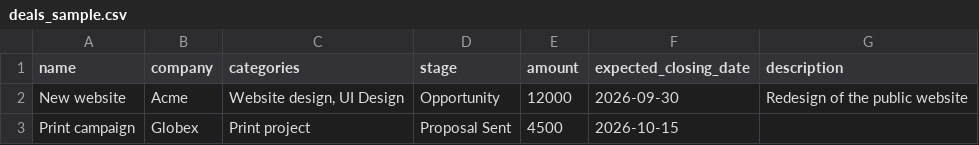
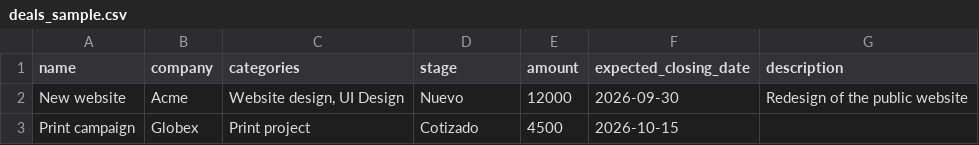
Before and after one commit to Ignacioliras/tekfusion-crm, a CSV file: src/components/atomic-crm/dataImport/deals_sample.csv, drawn as a sheet.

```diff
--- a/src/components/atomic-crm/dataImport/deals_sample.csv
+++ b/src/components/atomic-crm/dataImport/deals_sample.csv
@@ -1,3 +1,3 @@
 name,company,categories,stage,amount,expected_closing_date,description
-New website,Acme,"Website design, UI Design",Opportunity,12000,2026-09-30,Redesign of the public website
-Print campaign,Globex,Print project,Proposal Sent,4500,2026-10-15,
+New website,Acme,"Website design, UI Design",Nuevo,12000,2026-09-30,Redesign of the public website
+Print campaign,Globex,Print project,Cotizado,4500,2026-10-15,
```
Also changed, not shown: 1 other file.
